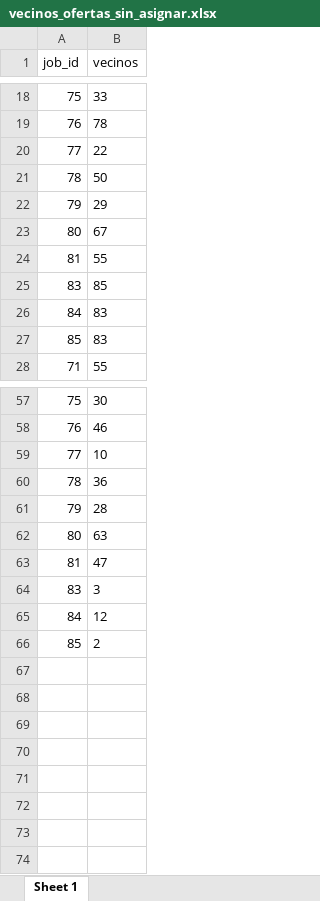
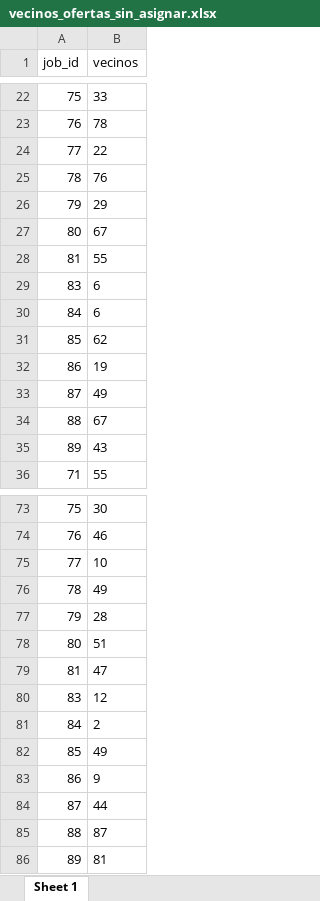
Before and after one commit to carlosoler/TFGCarlosSoler, an Excel workbook: Proyecto/motorR/4098796/vecinos_ofertas_sin_asignar.xlsx, sheet Sheet 1, drawn as a sheet; only a part is shown, gaps mark what is left out; values as stored, in another font and other column widths than the file's, no borders; removed rows and columns are numbered as before the commit, all else as after; the diff covers the shown part only; the diff names each change by its address in the sheet, - before the commit and + after, or states it on an @@ line.

```diff
--- a/Proyecto/motorR/4098796/vecinos_ofertas_sin_asignar.xlsx (sheet Sheet 1)
+++ b/Proyecto/motorR/4098796/vecinos_ofertas_sin_asignar.xlsx (sheet Sheet 1)
@@ row 21 moved to row 42: 78 @@
+row 25: 78 | 76
-B29 (vecinos): 85
+B29 (vecinos): 6
-row 26: 84 | 83
@@ row 39 moved to row 30: 84 @@
-B31 (vecinos): 83
+B31 (vecinos): 62
+row 32: 86 | 19
+row 33: 87 | 49
+row 34: 88 | 67
+row 35: 89 | 43
-B76 (vecinos): 36
+B76 (vecinos): 49
-B78 (vecinos): 63
+B78 (vecinos): 51
-B80 (vecinos): 3
+B80 (vecinos): 12
-B81 (vecinos): 12
+B81 (vecinos): 2
-B82 (vecinos): 2
+B82 (vecinos): 49
+row 83: 86 | 9
+row 84: 87 | 44
+row 85: 88 | 87
+row 86: 89 | 81
```
Also changed, not shown: 15 added rows, 3 removed rows, 2 moved rows and 7 edited cells elsewhere in this sheet, 7 other files.
